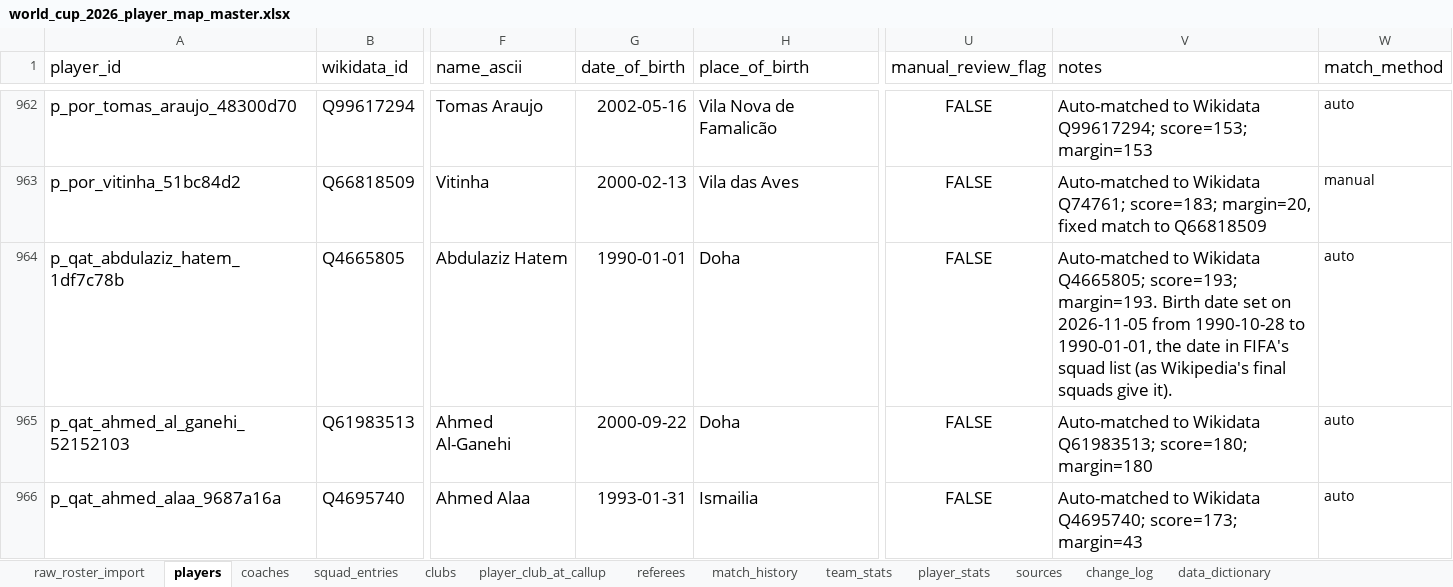
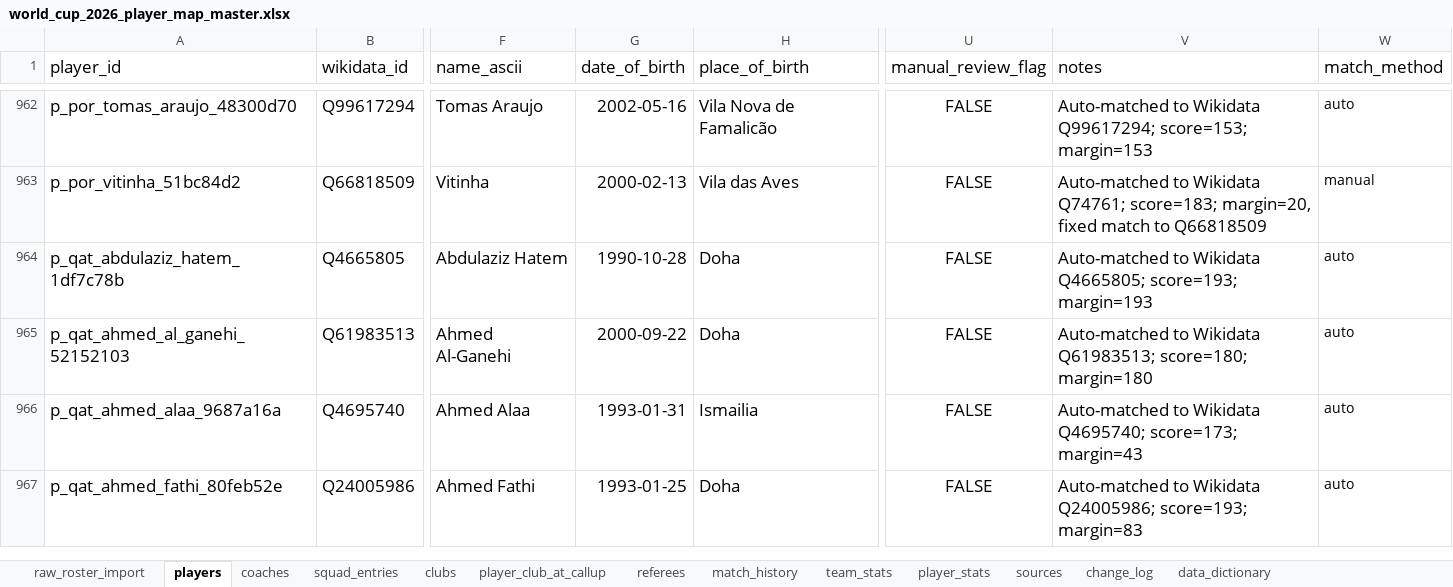
Before and after one commit to torqueda/world_cup_player_tracker, an Excel workbook: data/master/world_cup_2026_player_map_master.xlsx, sheet players, drawn as a sheet; only a part is shown, gaps mark what is left out; the shorter side is filled out with more unchanged rows; values as stored, in another font and other column widths than the file's, no borders; the diff names each change by its address in the sheet, - before the commit and + after, or states it on an @@ line.

```diff
--- a/data/master/world_cup_2026_player_map_master.xlsx (sheet players)
+++ b/data/master/world_cup_2026_player_map_master.xlsx (sheet players)
-G964 (date_of_birth): 1990-01-01
+G964 (date_of_birth): 1990-10-28
-V964 (notes): …Q4665805; score=193; margin=193. Birth date set on 2026-11-05 from 1990-10-28 to 1990-01-01, the date in FIFA's squad list (as Wikipedia's final squads give it).
+V964 (notes): …Q4665805; score=193; margin=193
```
Also changed, not shown: sheet change_log, 10 other files.
